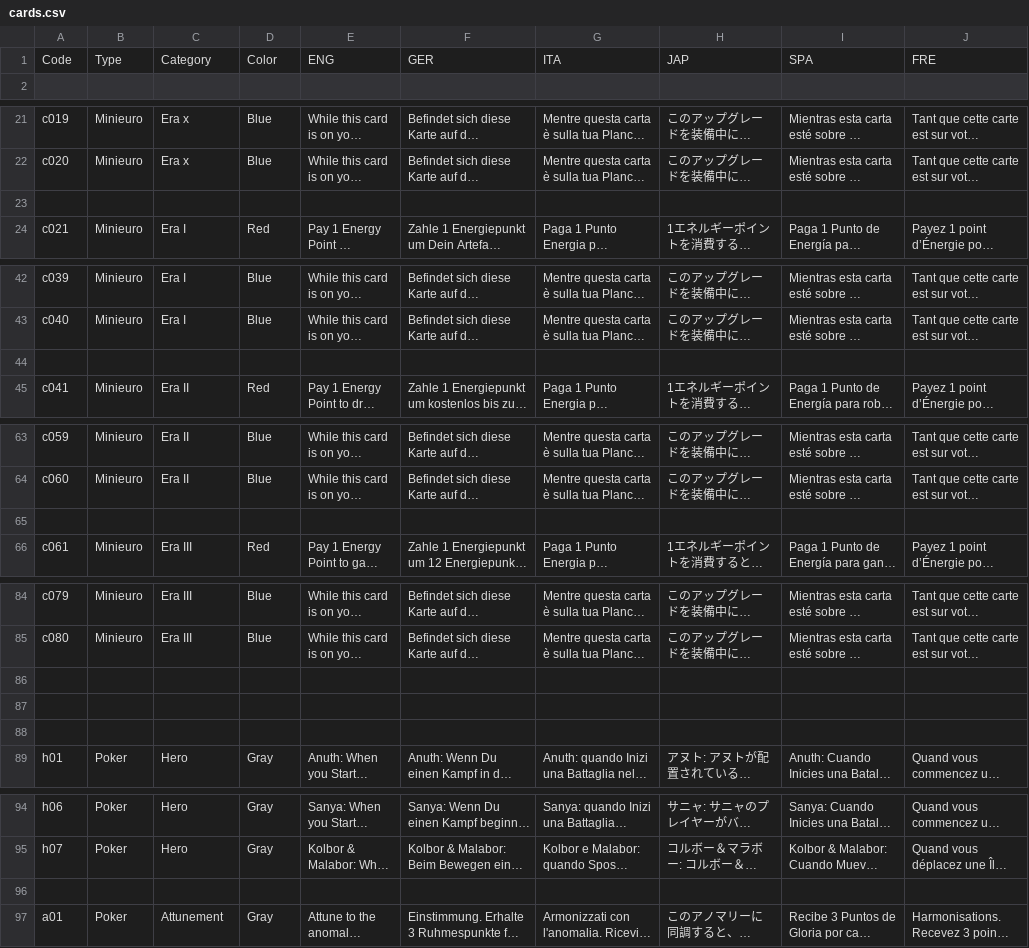
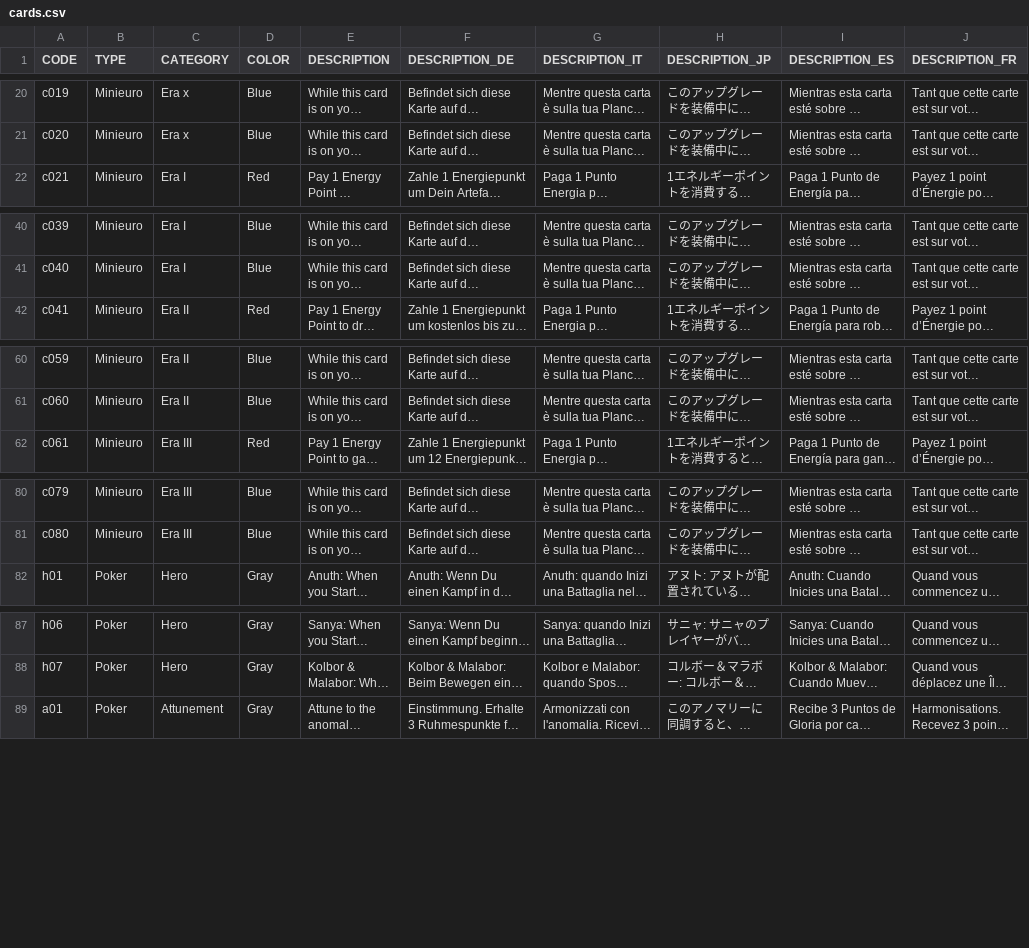
Before and after one commit to evonove/mysthea-app, a CSV file: tools/translations/mysthea/cards.csv, drawn as a sheet; only a part is shown, gaps mark what is left out; long unchanged cells end in …; removed rows and columns are numbered as before the commit, all else as after; the diff covers the shown part only; the diff names each change by its address in the sheet, - before the commit and + after, or states it on an @@ line.

Commit message:
Better translation tool and fixed CSV

```diff
--- a/tools/translations/mysthea/cards.csv
+++ b/tools/translations/mysthea/cards.csv
-row 1: Code | Type | Category | Color | ENG | GER | ITA | JAP | SPA | FRE
-row 1: (empty)
+row 1: CODE | TYPE | CATEGORY | COLOR | DESCRIPTION | DESCRIPTION_DE | DESCRIPTION_IT | DESCRIPTION_JP | DESCRIPTION_ES | DESCRIPTION_FR
-row 23: (empty)
-row 44: (empty)
-row 65: (empty)
-row 86: (empty)
-row 87: (empty)
-row 88: (empty)
-row 96: (empty)
```
Also changed, not shown: 2 removed rows elsewhere in this file, 6 other files.
